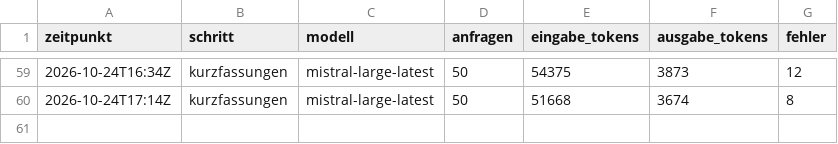
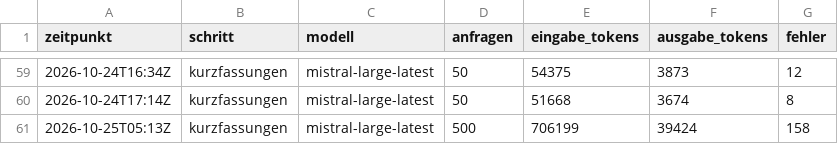
Before and after one commit to daimpad/allris-test, a TSV file: laeufe.tsv, drawn as a sheet; only a part is shown, gaps mark what is left out.

```diff
--- a/laeufe.tsv
+++ b/laeufe.tsv
@@ -60 +60,2 @@ zeitpunkt	schritt	modell	anfragen	eingabe_tokens	ausgabe_tokens	fehler
 2026-10-24T17:14Z	kurzfassungen	mistral-large-latest	50	51668	3674	8
+2026-10-25T05:13Z	kurzfassungen	mistral-large-latest	500	706199	39424	158
```
Also changed, not shown: 1 other file.
